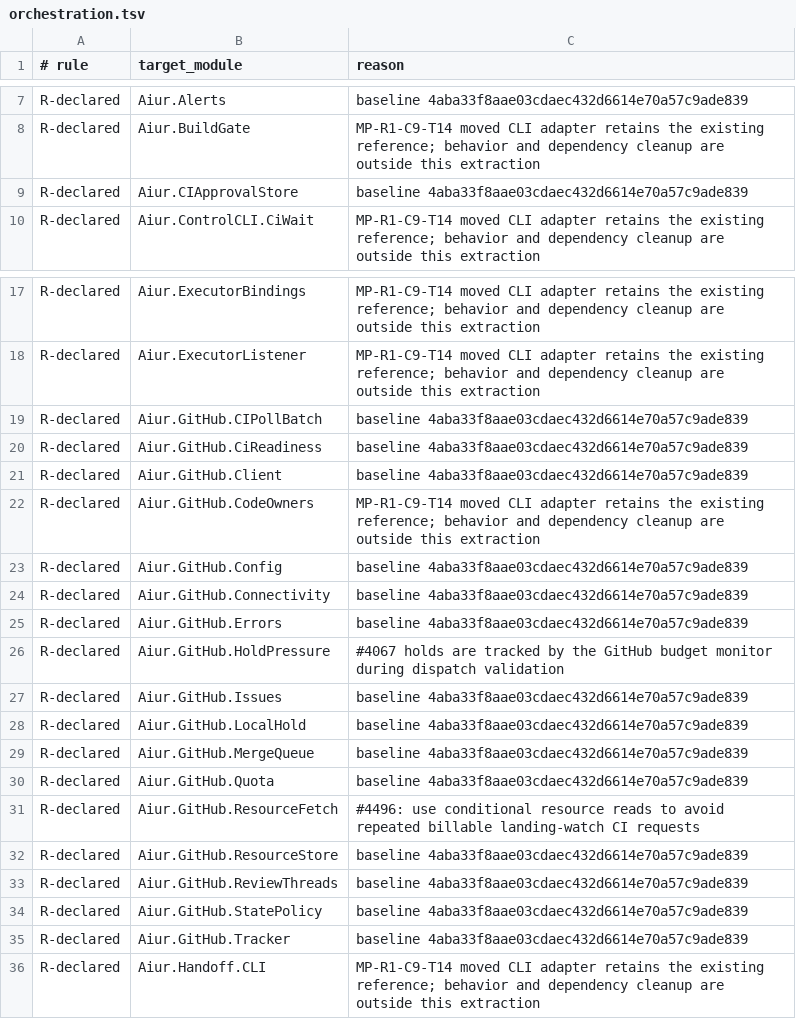
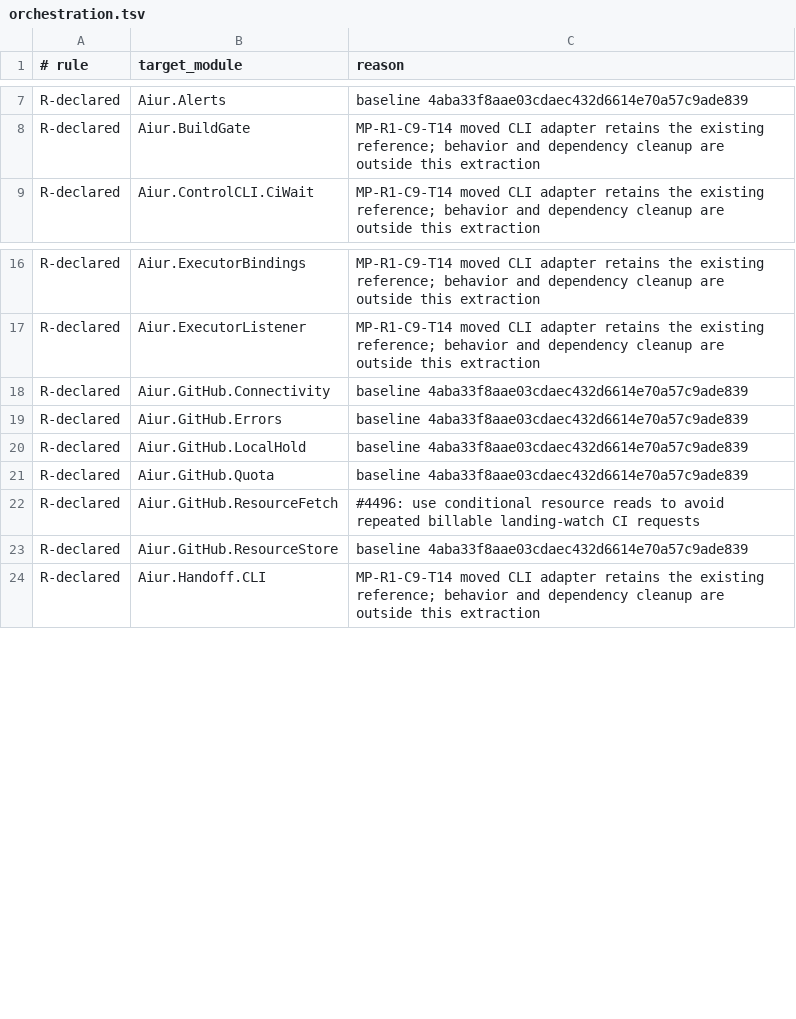
Before and after one commit to Nitjsefnie-OSC/aiur, a TSV file: scripts/components/allowlist/orchestration.tsv, drawn as a sheet; only a part is shown, gaps mark what is left out.

```diff
--- a/scripts/components/allowlist/orchestration.tsv
+++ b/scripts/components/allowlist/orchestration.tsv
@@ -8,3 +8,2 @@ R-declared	Aiur.Alerts	baseline 4aba33f8aae03cdaec432d6614e70a57c9ade839
 R-declared	Aiur.BuildGate	MP-R1-C9-T14 moved CLI adapter retains the existing reference; behavior and dependency cleanup are outside this extraction
-R-declared	Aiur.CIApprovalStore	baseline 4aba33f8aae03cdaec432d6614e70a57c9ade839
 R-declared	Aiur.ControlCLI.CiWait	MP-R1-C9-T14 moved CLI adapter retains the existing reference; behavior and dependency cleanup are outside this extraction
@@ -18,13 +17,5 @@ R-declared	Aiur.ExecutorBindings	MP-R1-C9-T14 moved CLI adapter retains the exis
 R-declared	Aiur.ExecutorListener	MP-R1-C9-T14 moved CLI adapter retains the existing reference; behavior and dependency cleanup are outside this extraction
-R-declared	Aiur.GitHub.CIPollBatch	baseline 4aba33f8aae03cdaec432d6614e70a57c9ade839
-R-declared	Aiur.GitHub.CiReadiness	baseline 4aba33f8aae03cdaec432d6614e70a57c9ade839
-R-declared	Aiur.GitHub.Client	baseline 4aba33f8aae03cdaec432d6614e70a57c9ade839
-R-declared	Aiur.GitHub.CodeOwners	MP-R1-C9-T14 moved CLI adapter retains the existing reference; behavior and dependency cleanup are outside this extraction
-R-declared	Aiur.GitHub.Config	baseline 4aba33f8aae03cdaec432d6614e70a57c9ade839
 R-declared	Aiur.GitHub.Connectivity	baseline 4aba33f8aae03cdaec432d6614e70a57c9ade839
 R-declared	Aiur.GitHub.Errors	baseline 4aba33f8aae03cdaec432d6614e70a57c9ade839
-R-declared	Aiur.GitHub.HoldPressure	#4067 holds are tracked by the GitHub budget monitor during dispatch validation
-R-declared	Aiur.GitHub.Issues	baseline 4aba33f8aae03cdaec432d6614e70a57c9ade839
 R-declared	Aiur.GitHub.LocalHold	baseline 4aba33f8aae03cdaec432d6614e70a57c9ade839
-R-declared	Aiur.GitHub.MergeQueue	baseline 4aba33f8aae03cdaec432d6614e70a57c9ade839
 R-declared	Aiur.GitHub.Quota	baseline 4aba33f8aae03cdaec432d6614e70a57c9ade839
@@ -32,5 +23,2 @@ R-declared	Aiur.GitHub.ResourceFetch	#4496: use conditional resource reads to av
 R-declared	Aiur.GitHub.ResourceStore	baseline 4aba33f8aae03cdaec432d6614e70a57c9ade839
-R-declared	Aiur.GitHub.ReviewThreads	baseline 4aba33f8aae03cdaec432d6614e70a57c9ade839
-R-declared	Aiur.GitHub.StatePolicy	baseline 4aba33f8aae03cdaec432d6614e70a57c9ade839
-R-declared	Aiur.GitHub.Tracker	baseline 4aba33f8aae03cdaec432d6614e70a57c9ade839
 R-declared	Aiur.Handoff.CLI	MP-R1-C9-T14 moved CLI adapter retains the existing reference; behavior and dependency cleanup are outside this extraction
```
Also changed, not shown: 5 other files.
